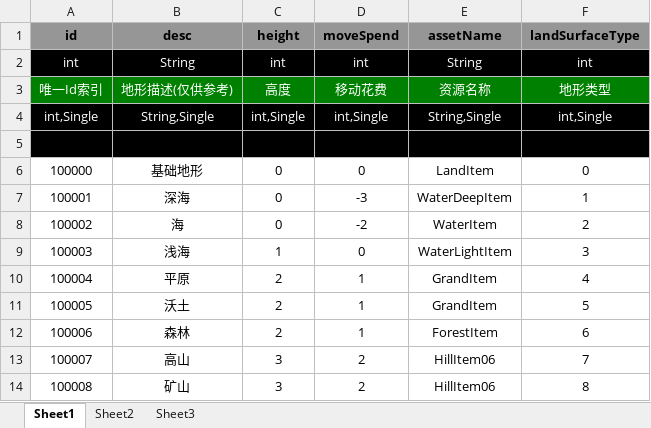
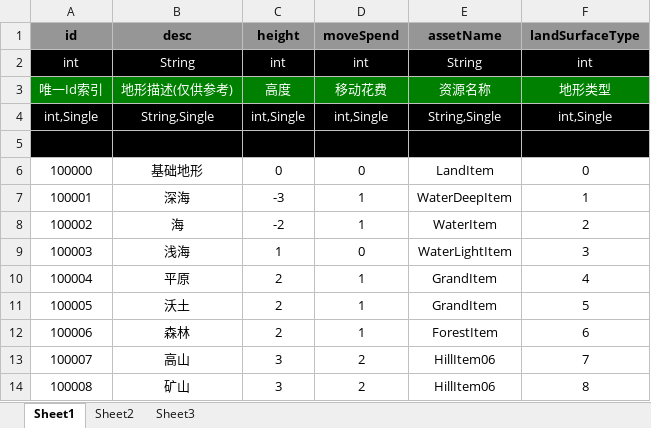
Before and after one commit to hu-bingbing/TestPolyDemo, an Excel workbook: aboutData/TerrainData.xlsx, sheet Sheet1, drawn as a sheet; values as stored, in another font and other column widths than the file's, no borders; the diff names each change by its address in the sheet, - before the commit and + after, or states it on an @@ line.

```diff
--- a/aboutData/TerrainData.xlsx (sheet Sheet1)
+++ b/aboutData/TerrainData.xlsx (sheet Sheet1)
-C7 (height): 0
+C7 (height): -3
-D7 (moveSpend): -3
+D7 (moveSpend): 1
-C8 (height): 0
+C8 (height): -2
-D8 (moveSpend): -2
+D8 (moveSpend): 1
```
Also changed, not shown: aboutData/ArchitectureData.xlsx, aboutData/ConstantData.xlsx, 25 other files.
